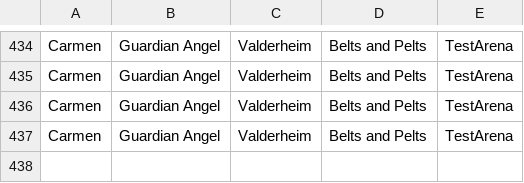
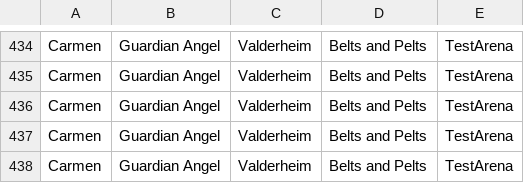
Before and after one commit to MattBrettGames/MagicTheBladdering, a CSV file: FunGame/Assets/Reports/data.csv, drawn as a sheet; only a part is shown, gaps mark what is left out; the diff names each change by its address in the sheet, - before the commit and + after, or states it on an @@ line.

```diff
--- a/FunGame/Assets/Reports/data.csv
+++ b/FunGame/Assets/Reports/data.csv
+row 438: Carmen | Guardian Angel | Valderheim | Belts and Pelts | TestArena
```
Also changed, not shown: 1 other file.
